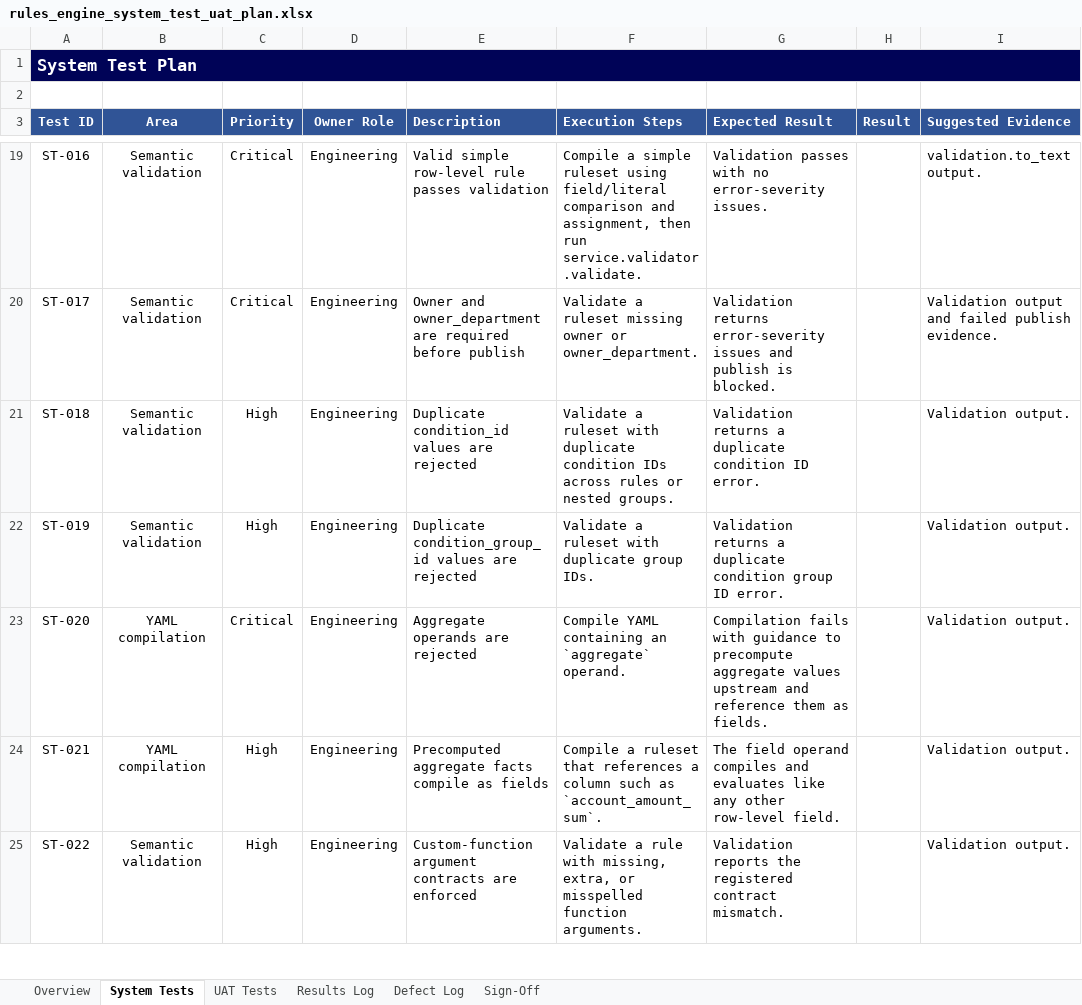
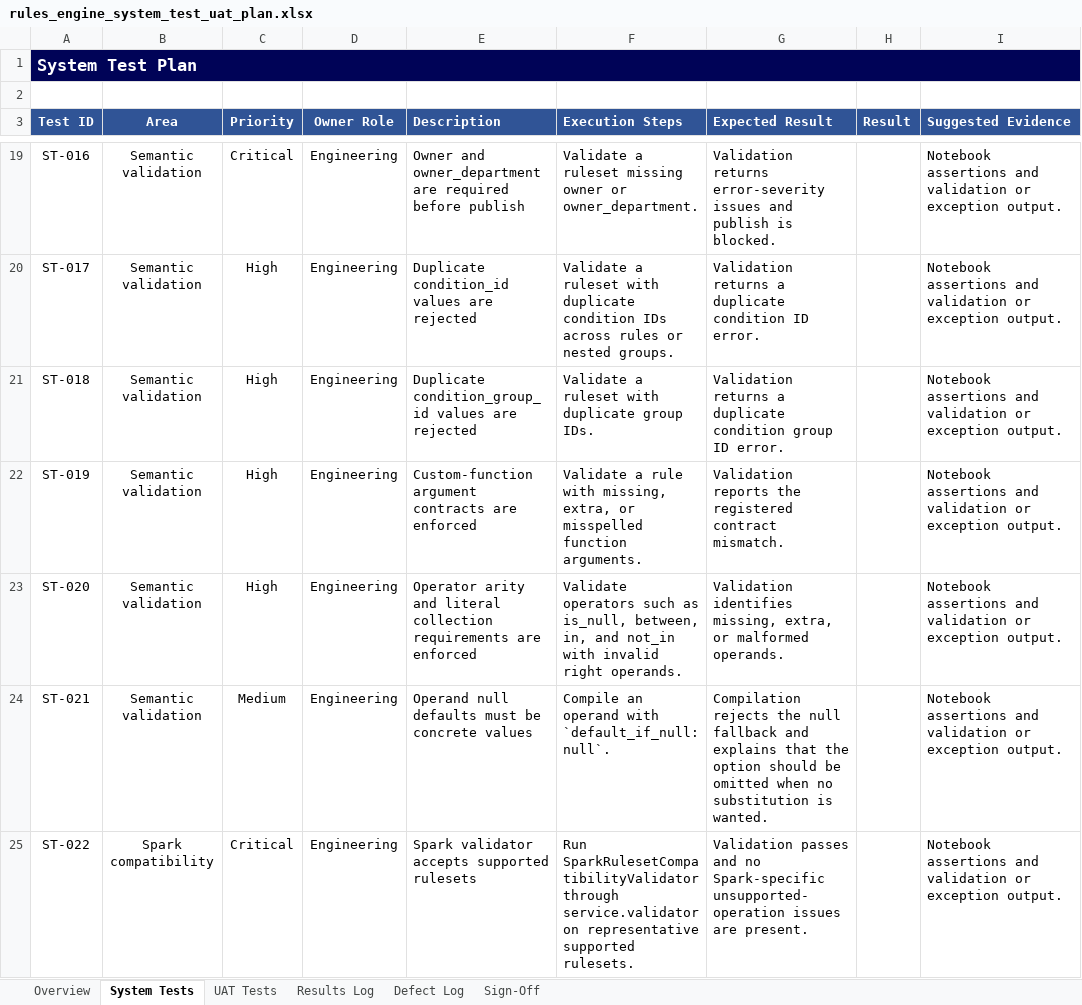
Before and after one commit to arbaizam/rules_engine, an Excel workbook: outputs/rules_engine_system_test_uat_plan.xlsx, sheet System Tests, drawn as a sheet; only a part is shown, gaps mark what is left out; values as stored, in another font and other column widths than the file's, no borders; table styles not drawn; the diff covers the shown part only; the diff names each change by its address in the sheet, - before the commit and + after, or states it on an @@ line.

Commit message:
Reset rules engine to strict current contract

```diff
--- a/outputs/rules_engine_system_test_uat_plan.xlsx (sheet System Tests)
+++ b/outputs/rules_engine_system_test_uat_plan.xlsx (sheet System Tests)
-E19 (Description): Valid simple row-level rule passes validation
+E19 (Description): Owner and owner_department are required before publish
-F19 (Execution Steps): Compile a simple ruleset using field/literal comparison and assignment, then run service.validator.validate.
+F19 (Execution Steps): Validate a ruleset missing owner or owner_department.
-G19 (Expected Result): Validation passes with no error-severity issues.
+G19 (Expected Result): Validation returns error-severity issues and publish is blocked.
-I19 (Suggested Evidence): validation.to_text output.
+I19 (Suggested Evidence): Notebook assertions and validation or exception output.
-C20 (Priority): Critical
+C20 (Priority): High
-E20 (Description): Owner and owner_department are required before publish
+E20 (Description): Duplicate condition_id values are rejected
-F20 (Execution Steps): …a ruleset missing owner or owner_department.
+F20 (Execution Steps): …a ruleset with duplicate condition IDs across rules or nested groups.
-G20 (Expected Result): Validation returns error-severity issues and publish is blocked.
+G20 (Expected Result): Validation returns a duplicate condition ID error.
-I20 (Suggested Evidence): Validation output and failed publish evidence.
+I20 (Suggested Evidence): Notebook assertions and validation or exception output.
-E21 (Description): Duplicate condition_id values are rejected
+E21 (Description): Duplicate condition_group_id values are rejected
-F21 (Execution Steps): …with duplicate condition IDs across rules or nested groups.
+F21 (Execution Steps): …with duplicate group IDs.
-G21 (Expected Result): …duplicate condition ID error.
+G21 (Expected Result): …duplicate condition group ID error.
-I21:I25 (Suggested Evidence): Validation output.
+I21:I25 (Suggested Evidence): Notebook assertions and validation or exception output.
-E22 (Description): Duplicate condition_group_id values are rejected
+E22 (Description): Custom-function argument contracts are enforced
-F22 (Execution Steps): Validate a ruleset with duplicate group IDs.
+F22 (Execution Steps): Validate a rule with missing, extra, or misspelled function arguments.
-G22 (Expected Result): Validation returns a duplicate condition group ID error.
+G22 (Expected Result): Validation reports the registered contract mismatch.
-B23:B24 (Area): YAML compilation
+B23:B24 (Area): Semantic validation
-C23 (Priority): Critical
+C23 (Priority): High
-E23 (Description): Aggregate operands are rejected
+E23 (Description): Operator arity and literal collection requirements are enforced
-F23 (Execution Steps): Compile YAML containing an `aggregate` operand.
+F23 (Execution Steps): Validate operators such as is_null, between, in, and not_in with invalid right operands.
-G23 (Expected Result): Compilation fails with guidance to precompute aggregate values upstream and reference them as fields.
+G23 (Expected Result): Validation identifies missing, extra, or malformed operands.
-C24 (Priority): High
+C24 (Priority): Medium
-E24 (Description): Precomputed aggregate facts compile as fields
+E24 (Description): Operand null defaults must be concrete values
-F24 (Execution Steps): Compile a ruleset that references a column such as `account_amount_sum`.
+F24 (Execution Steps): Compile an operand with `default_if_null: null`.
-G24 (Expected Result): The field operand compiles and evaluates like any other row-level field.
+G24 (Expected Result): Compilation rejects the null fallback and explains that the option should be omitted when no substitution is wanted.
-B25 (Area): Semantic validation
+B25 (Area): Spark compatibility
-C25 (Priority): High
+C25 (Priority): Critical
-E25 (Description): Custom-function argument contracts are enforced
+E25 (Description): Spark validator accepts supported rulesets
-F25 (Execution Steps): Validate a rule with missing, extra, or misspelled function arguments.
+F25 (Execution Steps): Run SparkRulesetCompatibilityValidator through service.validator on representative supported rulesets.
-G25 (Expected Result): Validation reports the registered contract mismatch.
+G25 (Expected Result): Validation passes and no Spark-specific unsupported-operation issues are present.
```
Also changed, not shown: 5 removed rows and 239 edited cells elsewhere in this sheet, sheet UAT Tests, sheet Overview, sheet Sign-Off, 58 other files.
